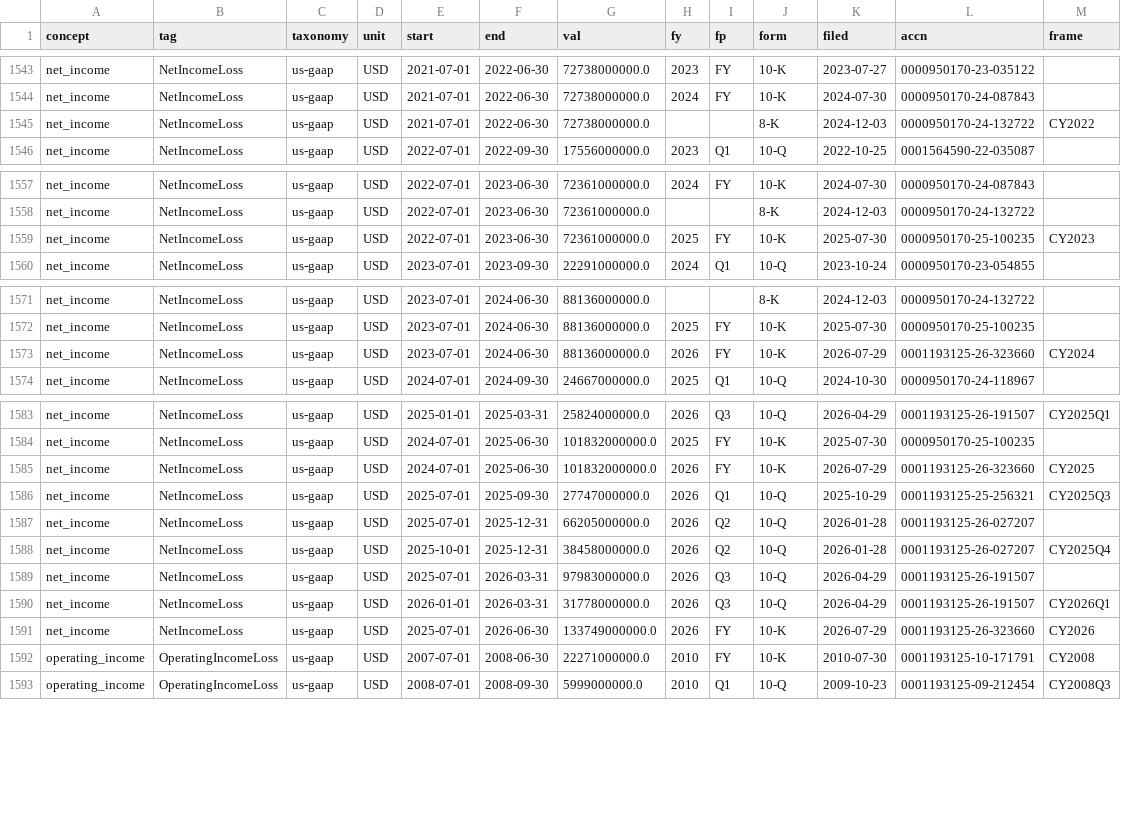
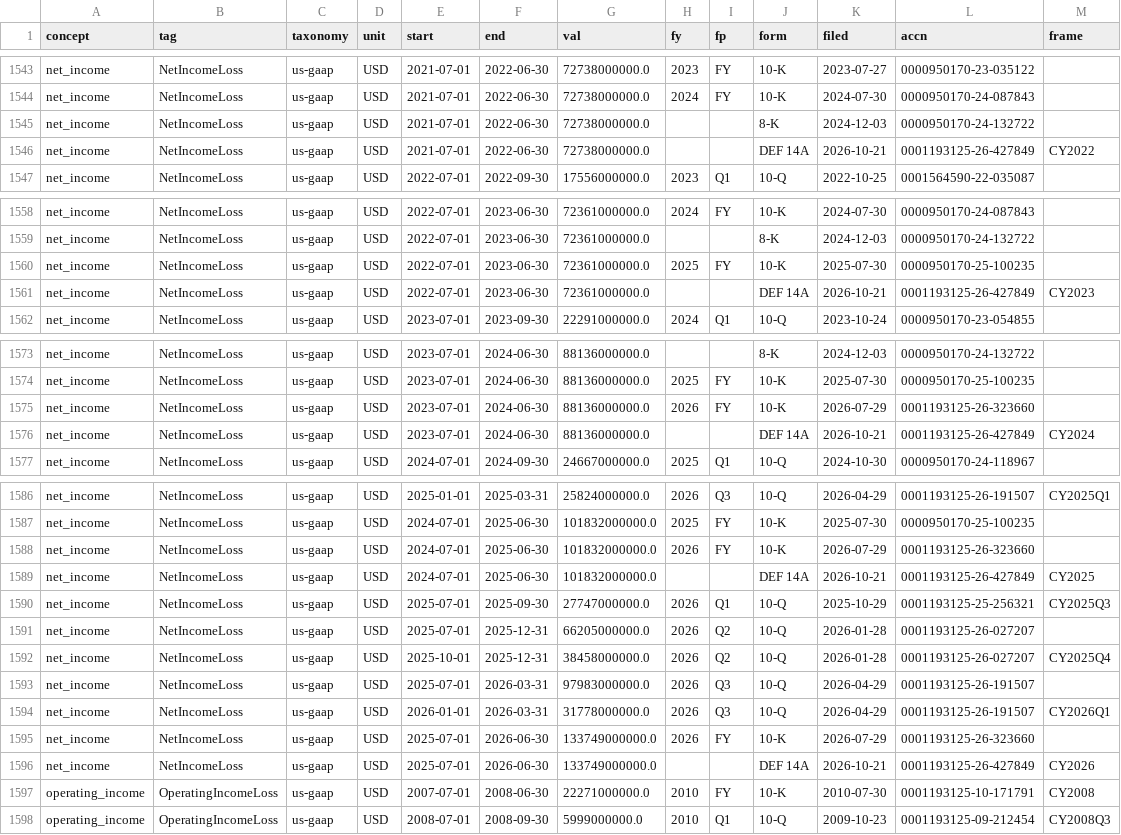
Before and after one commit to Philbertcychan/ai-economics, a CSV file: data/processed/MSFT/reported.csv, drawn as a sheet; only a part is shown, gaps mark what is left out.

```diff
--- a/data/processed/MSFT/reported.csv
+++ b/data/processed/MSFT/reported.csv
@@ -1544,3 +1544,4 @@ net_income,NetIncomeLoss,us-gaap,USD,2021-07-01,2022-06-30,72738000000.0,2023,FY
 net_income,NetIncomeLoss,us-gaap,USD,2021-07-01,2022-06-30,72738000000.0,2024,FY,10-K,2024-07-30,0000950170-24-087843,
-net_income,NetIncomeLoss,us-gaap,USD,2021-07-01,2022-06-30,72738000000.0,,,8-K,2024-12-03,0000950170-24-132722,CY2022
+net_income,NetIncomeLoss,us-gaap,USD,2021-07-01,2022-06-30,72738000000.0,,,8-K,2024-12-03,0000950170-24-132722,
+net_income,NetIncomeLoss,us-gaap,USD,2021-07-01,2022-06-30,72738000000.0,,,DEF 14A,2026-10-21,0001193125-26-427849,CY2022
 net_income,NetIncomeLoss,us-gaap,USD,2022-07-01,2022-09-30,17556000000.0,2023,Q1,10-Q,2022-10-25,0001564590-22-035087,
@@ -1558,3 +1559,4 @@ net_income,NetIncomeLoss,us-gaap,USD,2022-07-01,2023-06-30,72361000000.0,2024,FY
 net_income,NetIncomeLoss,us-gaap,USD,2022-07-01,2023-06-30,72361000000.0,,,8-K,2024-12-03,0000950170-24-132722,
-net_income,NetIncomeLoss,us-gaap,USD,2022-07-01,2023-06-30,72361000000.0,2025,FY,10-K,2025-07-30,0000950170-25-100235,CY2023
+net_income,NetIncomeLoss,us-gaap,USD,2022-07-01,2023-06-30,72361000000.0,2025,FY,10-K,2025-07-30,0000950170-25-100235,
+net_income,NetIncomeLoss,us-gaap,USD,2022-07-01,2023-06-30,72361000000.0,,,DEF 14A,2026-10-21,0001193125-26-427849,CY2023
 net_income,NetIncomeLoss,us-gaap,USD,2023-07-01,2023-09-30,22291000000.0,2024,Q1,10-Q,2023-10-24,0000950170-23-054855,
@@ -1572,3 +1574,4 @@ net_income,NetIncomeLoss,us-gaap,USD,2023-07-01,2024-06-30,88136000000.0,,,8-K,2
 net_income,NetIncomeLoss,us-gaap,USD,2023-07-01,2024-06-30,88136000000.0,2025,FY,10-K,2025-07-30,0000950170-25-100235,
-net_income,NetIncomeLoss,us-gaap,USD,2023-07-01,2024-06-30,88136000000.0,2026,FY,10-K,2026-07-29,0001193125-26-323660,CY2024
+net_income,NetIncomeLoss,us-gaap,USD,2023-07-01,2024-06-30,88136000000.0,2026,FY,10-K,2026-07-29,0001193125-26-323660,
+net_income,NetIncomeLoss,us-gaap,USD,2023-07-01,2024-06-30,88136000000.0,,,DEF 14A,2026-10-21,0001193125-26-427849,CY2024
 net_income,NetIncomeLoss,us-gaap,USD,2024-07-01,2024-09-30,24667000000.0,2025,Q1,10-Q,2024-10-30,0000950170-24-118967,
@@ -1584,3 +1587,4 @@ net_income,NetIncomeLoss,us-gaap,USD,2025-01-01,2025-03-31,25824000000.0,2026,Q3
 net_income,NetIncomeLoss,us-gaap,USD,2024-07-01,2025-06-30,101832000000.0,2025,FY,10-K,2025-07-30,0000950170-25-100235,
-net_income,NetIncomeLoss,us-gaap,USD,2024-07-01,2025-06-30,101832000000.0,2026,FY,10-K,2026-07-29,0001193125-26-323660,CY2025
+net_income,NetIncomeLoss,us-gaap,USD,2024-07-01,2025-06-30,101832000000.0,2026,FY,10-K,2026-07-29,0001193125-26-323660,
+net_income,NetIncomeLoss,us-gaap,USD,2024-07-01,2025-06-30,101832000000.0,,,DEF 14A,2026-10-21,0001193125-26-427849,CY2025
 net_income,NetIncomeLoss,us-gaap,USD,2025-07-01,2025-09-30,27747000000.0,2026,Q1,10-Q,2025-10-29,0001193125-25-256321,CY2025Q3
@@ -1590,3 +1594,4 @@ net_income,NetIncomeLoss,us-gaap,USD,2025-07-01,2026-03-31,97983000000.0,2026,Q3
 net_income,NetIncomeLoss,us-gaap,USD,2026-01-01,2026-03-31,31778000000.0,2026,Q3,10-Q,2026-04-29,0001193125-26-191507,CY2026Q1
-net_income,NetIncomeLoss,us-gaap,USD,2025-07-01,2026-06-30,133749000000.0,2026,FY,10-K,2026-07-29,0001193125-26-323660,CY2026
+net_income,NetIncomeLoss,us-gaap,USD,2025-07-01,2026-06-30,133749000000.0,2026,FY,10-K,2026-07-29,0001193125-26-323660,
+net_income,NetIncomeLoss,us-gaap,USD,2025-07-01,2026-06-30,133749000000.0,,,DEF 14A,2026-10-21,0001193125-26-427849,CY2026
 operating_income,OperatingIncomeLoss,us-gaap,USD,2007-07-01,2008-06-30,22271000000.0,2010,FY,10-K,2010-07-30,0001193125-10-171791,CY2008
```
Also changed, not shown: data/processed/META/filings.csv, data/processed/NBIS/filings.csv, 12 other files.
